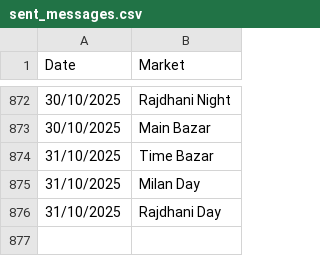
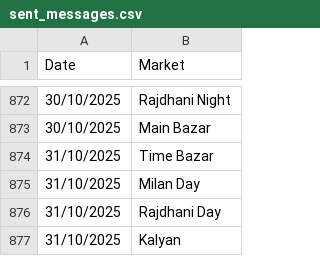
Before and after one commit to Vishalsnw/KalyanX_Telegram, a CSV file: sent_messages.csv, drawn as a sheet; only a part is shown, gaps mark what is left out.

Commit message:
Auto update CSV logs

```diff
--- a/sent_messages.csv
+++ b/sent_messages.csv
@@ -876 +876,2 @@ Date,Market
 31/10/2025,Rajdhani Day
+31/10/2025,Kalyan
```
